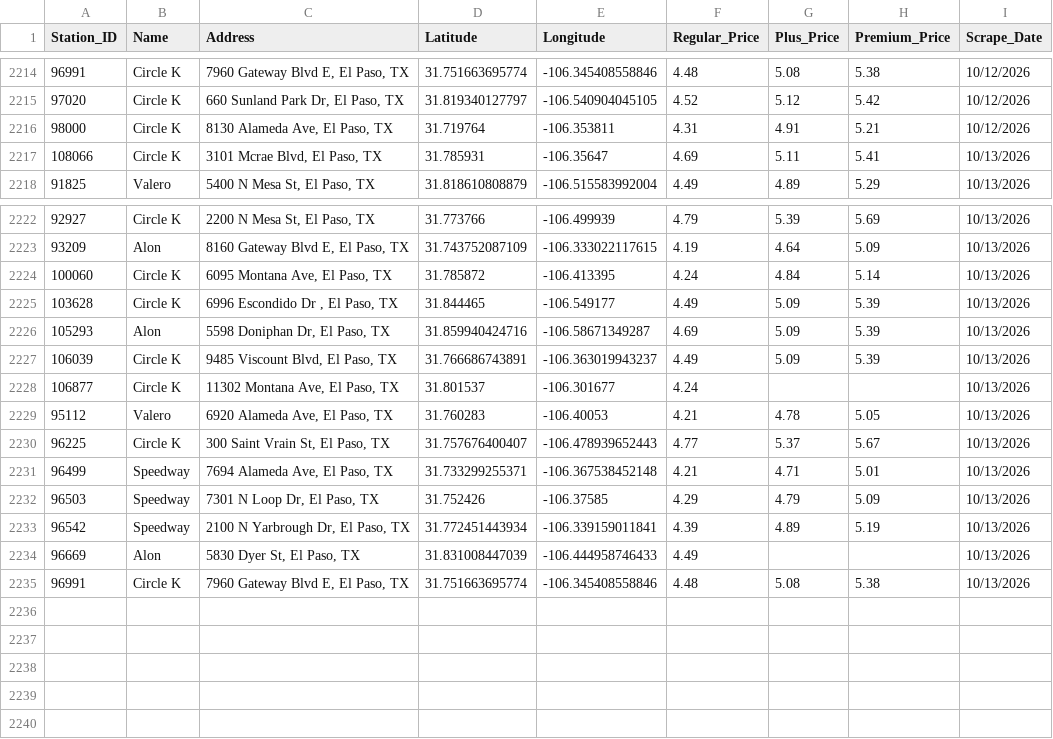
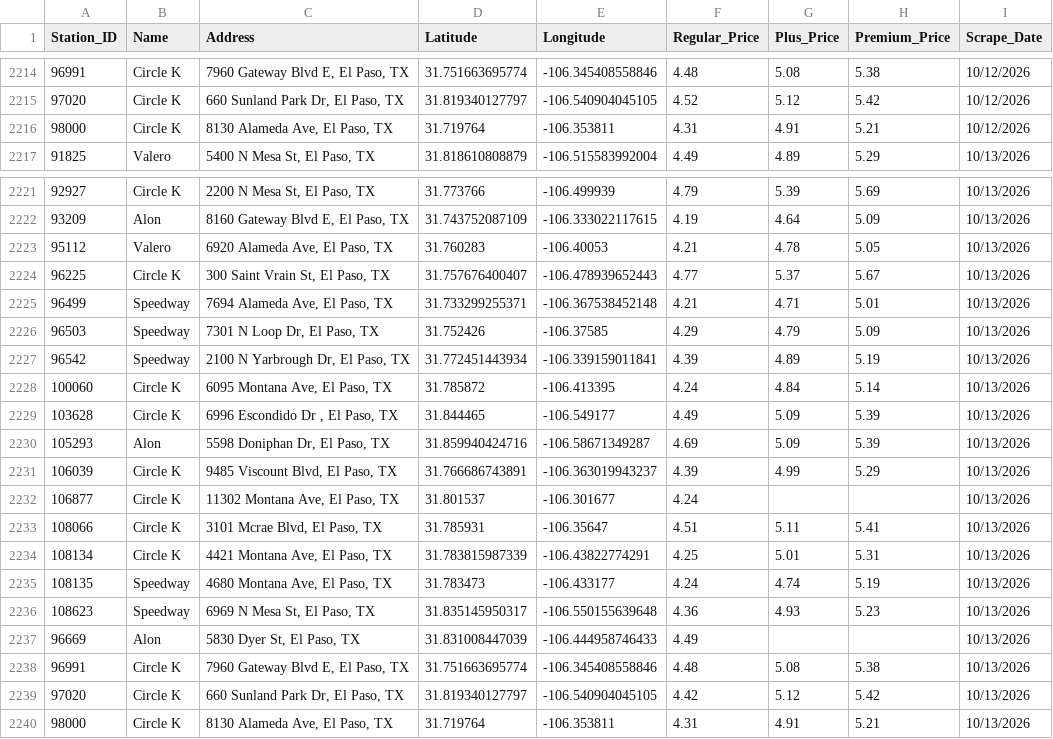
Before and after one commit to hoffmanap/epgas, a CSV file: el_paso_gas_prices.csv, drawn as a sheet; only a part is shown, gaps mark what is left out; removed rows and columns are numbered as before the commit, all else as after; the diff names each change by its address in the sheet, - before the commit and + after, or states it on an @@ line.

```diff
--- a/el_paso_gas_prices.csv
+++ b/el_paso_gas_prices.csv
-row 2217: 108066 | Circle K | 3101 Mcrae Blvd, El Paso, TX | 31.785931 | -106.35647 | 4.69 | 5.11 | 5.41 | 10/13/2026
-row 2227: 106039 | Circle K | 9485 Viscount Blvd, El Paso, TX | 31.766686743891 | -106.363019943237 | 4.49 | 5.09 | 5.39 | 10/13/2026
@@ row 2224 moved to row 2228: 100060 @@
@@ row 2225 moved to row 2229: 103628 @@
@@ row 2226 moved to row 2230: 105293 @@
+row 2231: 106039 | Circle K | 9485 Viscount Blvd, El Paso, TX | 31.766686743891 | -106.363019943237 | 4.39 | 4.99 | 5.29 | 10/13/2026
@@ row 2228 moved to row 2232: 106877 @@
+row 2233: 108066 | Circle K | 3101 Mcrae Blvd, El Paso, TX | 31.785931 | -106.35647 | 4.51 | 5.11 | 5.41 | 10/13/2026
+row 2234: 108134 | Circle K | 4421 Montana Ave, El Paso, TX | 31.783815987339 | -106.43822774291 | 4.25 | 5.01 | 5.31 | 10/13/2026
+row 2235: 108135 | Speedway | 4680 Montana Ave, El Paso, TX | 31.783473 | -106.433177 | 4.24 | 4.74 | 5.19 | 10/13/2026
+row 2236: 108623 | Speedway | 6969 N Mesa St, El Paso, TX | 31.835145950317 | -106.550155639648 | 4.36 | 4.93 | 5.23 | 10/13/2026
+row 2239: 97020 | Circle K | 660 Sunland Park Dr, El Paso, TX | 31.819340127797 | -106.540904045105 | 4.42 | 5.12 | 5.42 | 10/13/2026
+row 2240: 98000 | Circle K | 8130 Alameda Ave, El Paso, TX | 31.719764 | -106.353811 | 4.31 | 4.91 | 5.21 | 10/13/2026
```
Also changed, not shown: station_master.csv, station_price_history.csv.
